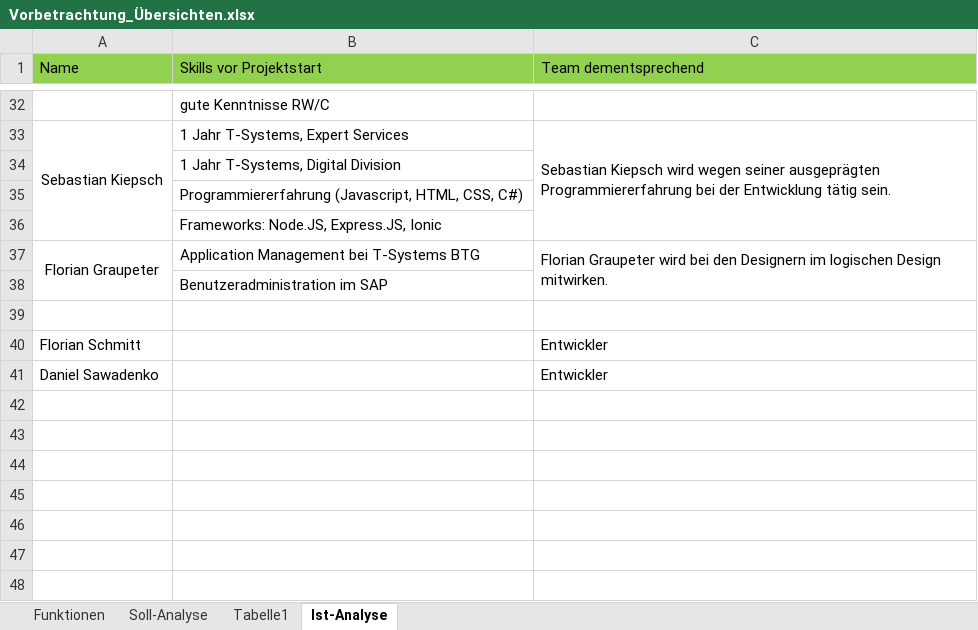
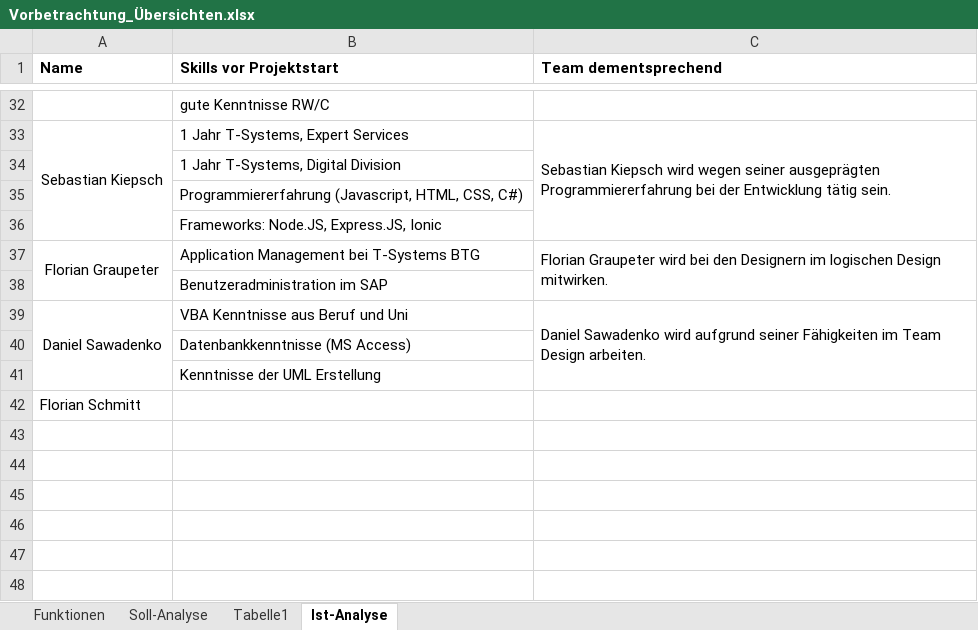
Before and after one commit to NoctivagusObitus/EinkaufsApp-Doku, an Excel workbook: Dokumentation/Vorbetrachtung_Übersichten.xlsx, sheet Ist-Analyse, drawn as a sheet; only a part is shown, gaps mark what is left out; the shorter side is filled out with more unchanged rows; values as stored, in another font and other column widths than the file's, no borders; removed rows and columns are numbered as before the commit, all else as after; the diff names each change by its address in the sheet, - before the commit and + after, or states it on an @@ line.

```diff
--- a/Dokumentation/Vorbetrachtung_Übersichten.xlsx (sheet Ist-Analyse)
+++ b/Dokumentation/Vorbetrachtung_Übersichten.xlsx (sheet Ist-Analyse)
@@ A1:C1 fill: #92D050 → none, bold: off → on @@
-row 39: (empty)
+row 39: Daniel Sawadenko | VBA Kenntnisse aus Beruf und Uni | Daniel Sawadenko wird aufgrund seiner Fähigkeiten im Team Design arbeiten.
+A39:A41 merged
+C39:C41 merged
+row 40:  | Datenbankkenntnisse (MS Access)
+row 41:  | Kenntnisse der UML Erstellung
-C42 (Team dementsprechend): Entwickler
+C42 (Team dementsprechend): (empty)
-row 41: Daniel Sawadenko |  | Entwickler
-row 42: (empty)
-row 43: (empty)
-row 44: (empty)
```
Also changed, not shown: 12 other files.
